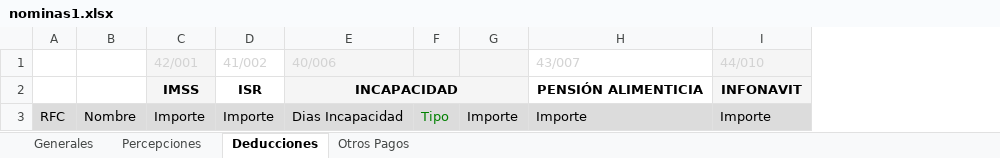
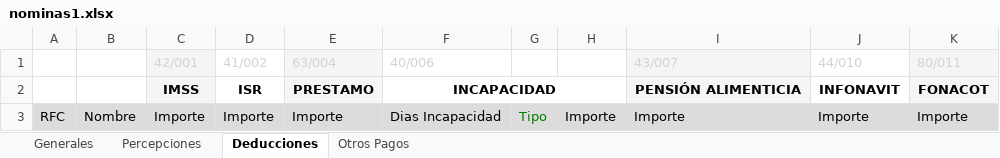
Before and after one commit to OperadoraNominas/OperadoraNominas, an Excel workbook: OperadoraNominas/bin/Debug/Archivos/nominas1.xlsx, sheet Deducciones, drawn as a sheet; values as stored, in another font and other column widths than the file's, no borders; addresses are those after the commit; the diff names each change by its address in the sheet, - before the commit and + after, or states it on an @@ line.

```diff
--- a/OperadoraNominas/bin/Debug/Archivos/nominas1.xlsx (sheet Deducciones)
+++ b/OperadoraNominas/bin/Debug/Archivos/nominas1.xlsx (sheet Deducciones)
+column E (63/004), rows 2-3: PRESTAMO | Importe
+column K (80/011), rows 2-3: FONACOT | Importe
-F1:H2 fill: #F5F5F5
+F1:H2 fill: none
-I1:I2 fill: none
+I1:I2 fill: #F5F5F5
-J1:J2 fill: #F5F5F5
+J1:J2 fill: none
```
Also changed, not shown: sheet Percepciones, sheet Otros Pagos, sheet Generales, OperadoraNominas/bin/Debug/Archivos/TMM.xlsx, 8 other files.
